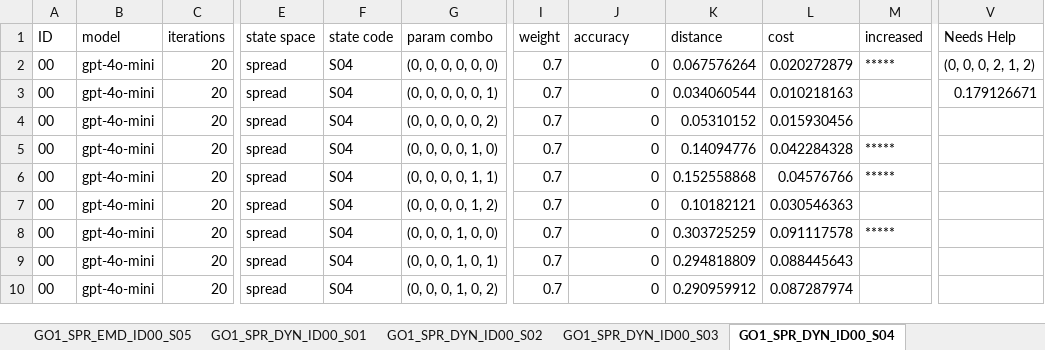
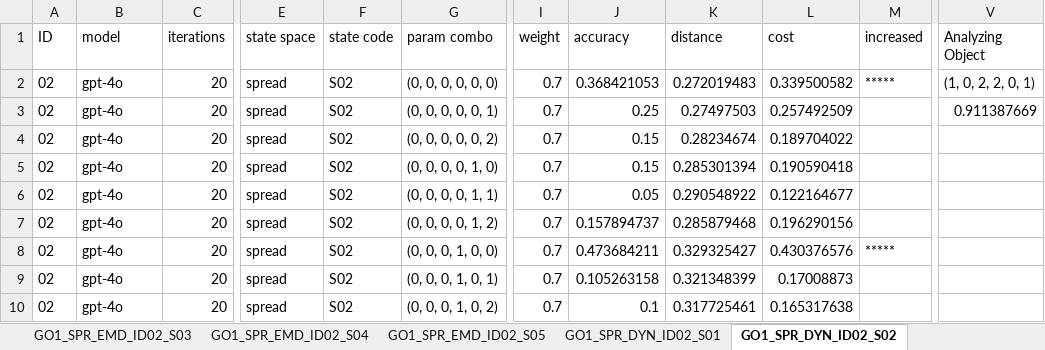
Before and after one commit to liamreneroy/LLM_vocab_optimization, an Excel workbook: data/selected_poses/optimization_outputs.xlsx, sheet GO1_SPR_DYN_ID02_S02, drawn as a sheet; only a part is shown, gaps mark what is left out; values as stored, in another font and other column widths than the file's, no borders; the diff covers the shown part only; the diff names each change by its address in the sheet, - before the commit and + after, or states it on an @@ line.

```diff
--- a/data/selected_poses/optimization_outputs.xlsx (sheet GO1_SPR_DYN_ID02_S02)
+++ b/data/selected_poses/optimization_outputs.xlsx (sheet GO1_SPR_DYN_ID02_S02)
-sheet tab: GO1_SPR_EMD_ID00_S05
+sheet tab: GO1_SPR_EMD_ID02_S03
-sheet tab: GO1_SPR_DYN_ID00_S01
+sheet tab: GO1_SPR_EMD_ID02_S04
-sheet tab: GO1_SPR_DYN_ID00_S02
+sheet tab: GO1_SPR_EMD_ID02_S05
-sheet tab: GO1_SPR_DYN_ID00_S03
+sheet tab: GO1_SPR_DYN_ID02_S01
-sheet tab: GO1_SPR_DYN_ID00_S04
+sheet tab: GO1_SPR_DYN_ID02_S02
-V1: Needs Help
+V1: Analyzing Object
-A2:A10 (ID): 00
+A2:A10 (ID): 02
-B2:B10 (model): gpt-4o-mini
+B2:B10 (model): gpt-4o
-F2:F10 (state code): S04
+F2:F10 (state code): S02
-J2 (accuracy): 0
+J2 (accuracy): 0.368421053
-K2 (distance): 0.067576264
+K2 (distance): 0.272019483
-L2 (cost): 0.020272879
+L2 (cost): 0.339500582
-V2 (Analyzing Object): (0, 0, 0, 2, 1, 2)
+V2 (Analyzing Object): (1, 0, 2, 2, 0, 1)
-J3 (accuracy): 0
+J3 (accuracy): 0.25
-K3 (distance): 0.034060544
+K3 (distance): 0.27497503
-L3 (cost): 0.010218163
+L3 (cost): 0.257492509
-V3 (Analyzing Object): 0.179126671
+V3 (Analyzing Object): 0.911387669
-J4:J5 (accuracy): 0
+J4:J5 (accuracy): 0.15
-K4 (distance): 0.05310152
+K4 (distance): 0.28234674
-L4 (cost): 0.015930456
+L4 (cost): 0.189704022
-K5 (distance): 0.14094776
+K5 (distance): 0.285301394
-L5 (cost): 0.042284328
+L5 (cost): 0.190590418
-M5:M6 (increased): *****
+M5:M6 (increased): (empty)
-J6 (accuracy): 0
+J6 (accuracy): 0.05
-K6 (distance): 0.152558868
+K6 (distance): 0.290548922
-L6 (cost): 0.04576766
+L6 (cost): 0.122164677
-J7 (accuracy): 0
+J7 (accuracy): 0.157894737
-K7 (distance): 0.10182121
+K7 (distance): 0.285879468
-L7 (cost): 0.030546363
+L7 (cost): 0.196290156
-J8 (accuracy): 0
+J8 (accuracy): 0.473684211
-K8 (distance): 0.303725259
+K8 (distance): 0.329325427
-L8 (cost): 0.091117578
+L8 (cost): 0.430376576
-J9 (accuracy): 0
+J9 (accuracy): 0.105263158
-K9 (distance): 0.294818809
+K9 (distance): 0.321348399
-L9 (cost): 0.088445643
+L9 (cost): 0.17008873
-J10 (accuracy): 0
+J10 (accuracy): 0.1
-K10 (distance): 0.290959912
+K10 (distance): 0.317725461
-L10 (cost): 0.087287974
+L10 (cost): 0.165317638
```
Also changed, not shown: 1889 edited cells elsewhere in this sheet, sheet GO1_SPR_DYN_ID02_S04, sheet GO1_SPR_DYN_ID02_S05, sheet JAC_MIN_EMD_ID02_S03, sheet JAC_MIN_EMD_ID02_S02, sheet JAC_SPR_EMD_ID02_S05, sheet JAC_SPR_EMD_ID02_S04, 34 more sheets, other sheet tabs, 20 other files.
